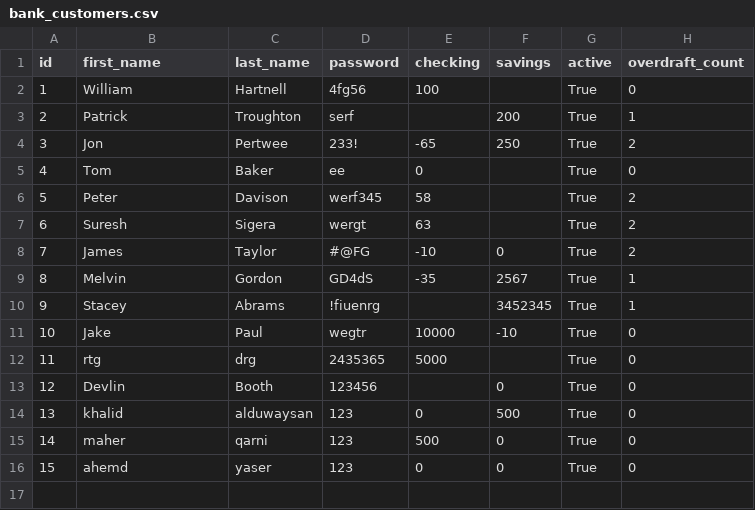
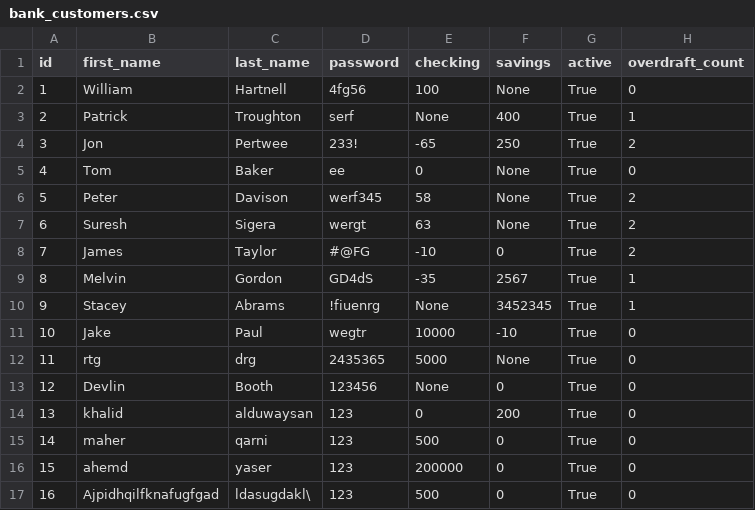
Before and after one commit to Duwaysan/Python_Banking_App, a CSV file: bank_customers.csv, drawn as a sheet.

```diff
--- a/bank_customers.csv
+++ b/bank_customers.csv
@@ -1,16 +1,17 @@
 id,first_name,last_name,password,checking,savings,active,overdraft_count
-1,William,Hartnell,4fg56,100,,True,0
-2,Patrick,Troughton,serf,,200,True,1
+1,William,Hartnell,4fg56,100,None,True,0
+2,Patrick,Troughton,serf,None,400,True,1
 3,Jon,Pertwee,233!,-65,250,True,2
-4,Tom,Baker,ee,0,,True,0
-5,Peter,Davison,werf345,58,,True,2
-6,Suresh,Sigera,wergt,63,,True,2
+4,Tom,Baker,ee,0,None,True,0
+5,Peter,Davison,werf345,58,None,True,2
+6,Suresh,Sigera,wergt,63,None,True,2
 7,James,Taylor,#@FG,-10,0,True,2
 8,Melvin,Gordon,GD4dS,-35,2567,True,1
-9,Stacey,Abrams,!fiuenrg,,3452345,True,1
+9,Stacey,Abrams,!fiuenrg,None,3452345,True,1
 10,Jake,Paul,wegtr,10000,-10,True,0
-11,rtg,drg,2435365,5000,,True,0
-12,Devlin,Booth,123456,,0,True,0
-13,khalid,alduwaysan,123,0,500,True,0
+11,rtg,drg,2435365,5000,None,True,0
+12,Devlin,Booth,123456,None,0,True,0
+13,khalid,alduwaysan,123,0,200,True,0
 14,maher,qarni,123,500,0,True,0
-15,ahemd,yaser,123,0,0,True,0
+15,ahemd,yaser,123,200000,0,True,0
+16,Ajpidhqilfknafugfgad,ldasugdakl\,123,500,0,True,0
```
Also changed, not shown: doctor_who.csv, 6 other files.
